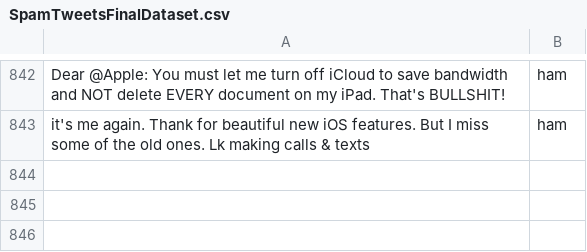
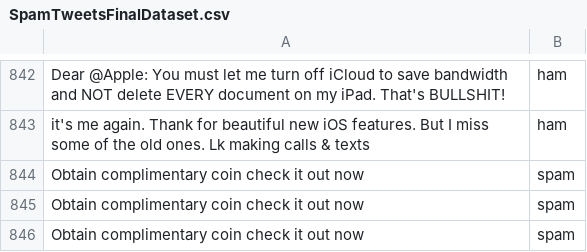
Before and after one commit to vihanga-bandara/Spam-Detector-ML-NLP, a CSV file: dataset/SpamTweetsFinalDataset.csv, drawn as a sheet; only a part is shown, gaps mark what is left out.

Commit message:
Finalizing Development

```diff
--- a/dataset/SpamTweetsFinalDataset.csv
+++ b/dataset/SpamTweetsFinalDataset.csv
@@ -843 +843,4 @@ Dear @Apple: You must let me turn off iCloud to save bandwidth and NOT delete EV
 it's me again. Thank for beautiful new iOS features. But I miss some of the old ones. Lk making calls & texts                                                                                            ,ham
+Obtain complimentary coin check it out now                                                                                                                                                               ,spam
+Obtain complimentary coin check it out now                                                                                                                                                               ,spam
+Obtain complimentary coin check it out now                                                                                                                                                               ,spam
```
Also changed, not shown: data/SpamTweetsFinalDataset.csv, 7 other files.
